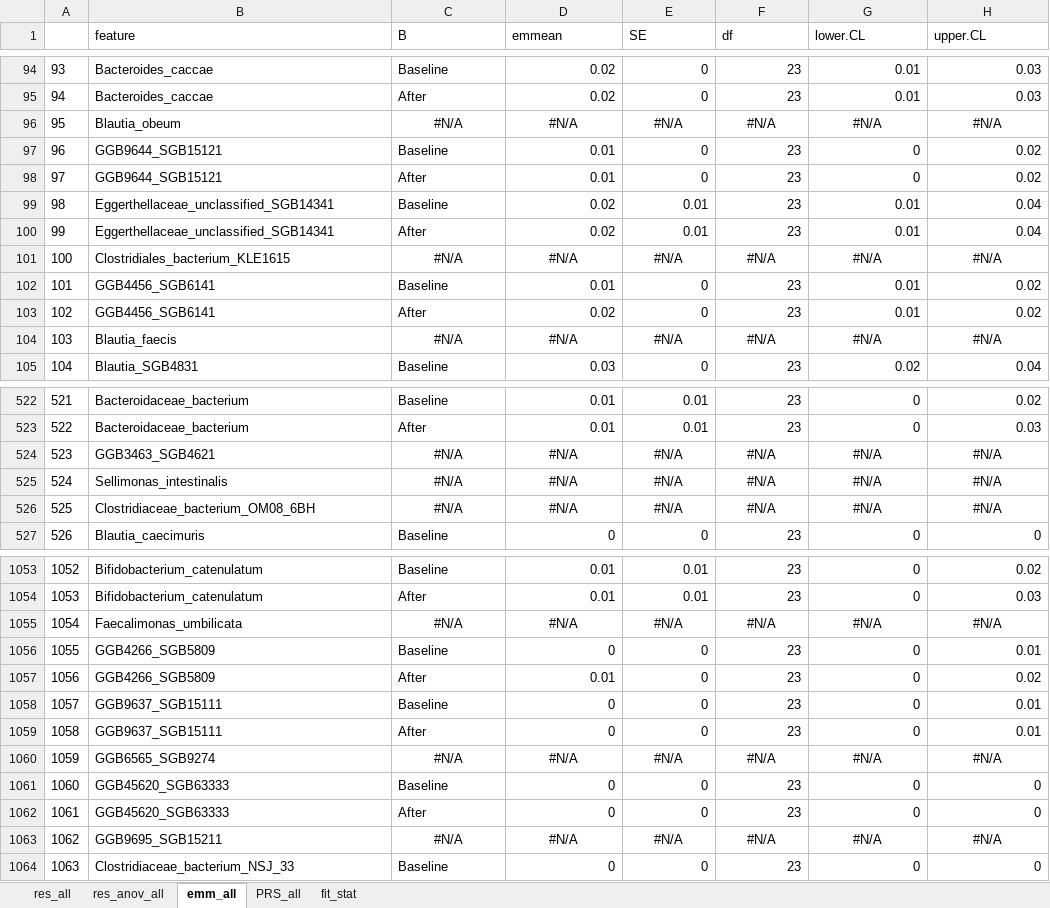
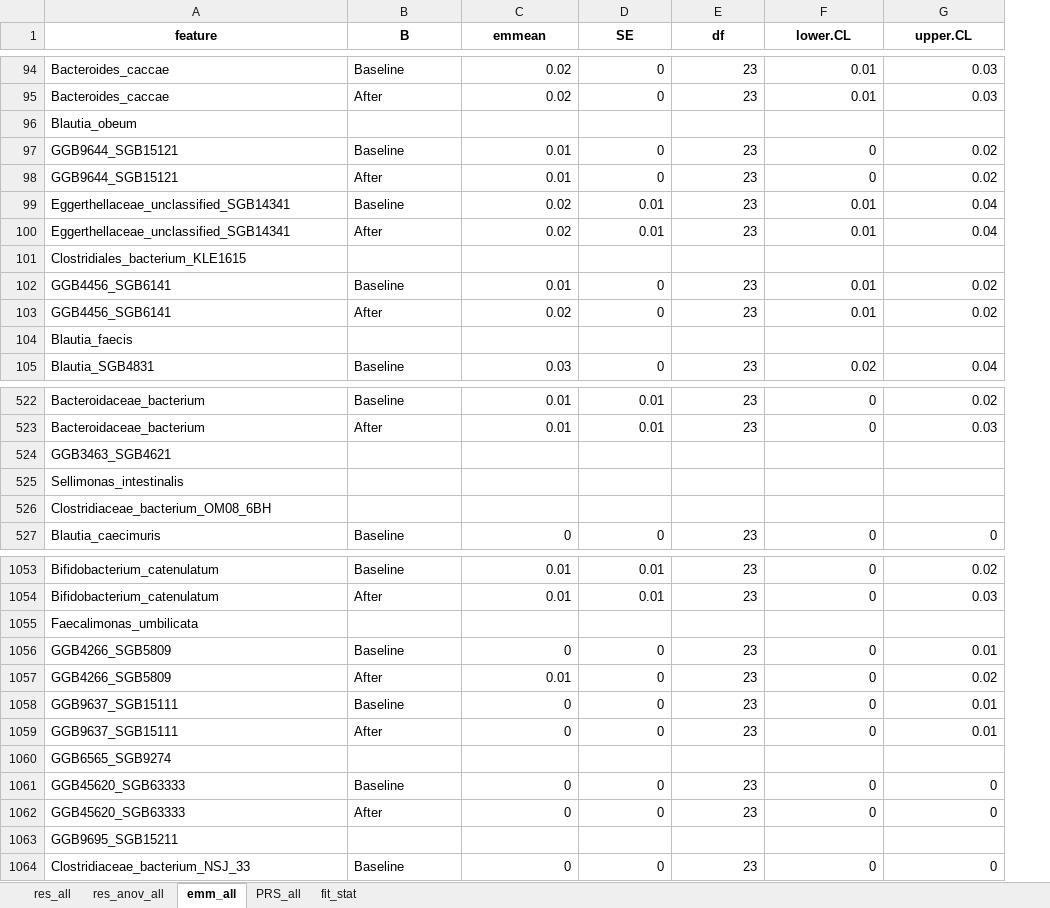
Before and after one commit to vstanislas/IPE_yogurt_rolledOat_microbiome, an Excel workbook: DataAnalysis/Results_Grouped_Analysis/Results_clustering_NN_rel/ResultsBetadiv/NBZIMM_rel_asinsqrt_Y_4_results.xlsx, sheet emm_all, drawn as a sheet; only a part is shown, gaps mark what is left out; values as stored, in another font and other column widths than the file's, no borders; removed rows and columns are numbered as before the commit, all else as after; the diff covers the shown part only; the diff names each change by its address in the sheet, - before the commit and + after, or states it on an @@ line.

```diff
--- a/DataAnalysis/Results_Grouped_Analysis/Results_clustering_NN_rel/ResultsBetadiv/NBZIMM_rel_asinsqrt_Y_4_results.xlsx (sheet emm_all)
+++ b/DataAnalysis/Results_Grouped_Analysis/Results_clustering_NN_rel/ResultsBetadiv/NBZIMM_rel_asinsqrt_Y_4_results.xlsx (sheet emm_all)
-column A, rows 94-95: 93 | 94; rows 97-100: 96 | 97 | 98 | 99; rows 102-103: 101 | 102; row 105: 104; rows 522-523: 521 | 522; row 527: 526; rows 1053-1054: 1052 | 1053; rows 1056-1059: 1055 | 1056 | 1057 | 1058; rows 1061-1062: 1060 | 1061; row 1064: 1063
@@ A1:G1 bold: off → on, alignment: left → center @@
-row 96: 95 | Blautia_obeum | #N/A | #N/A | #N/A | #N/A | #N/A | #N/A
+row 96: Blautia_obeum
-row 101: 100 | Clostridiales_bacterium_KLE1615 | #N/A | #N/A | #N/A | #N/A | #N/A | #N/A
+row 101: Clostridiales_bacterium_KLE1615
-row 104: 103 | Blautia_faecis | #N/A | #N/A | #N/A | #N/A | #N/A | #N/A
+row 104: Blautia_faecis
-row 524: 523 | GGB3463_SGB4621 | #N/A | #N/A | #N/A | #N/A | #N/A | #N/A
-row 525: 524 | Sellimonas_intestinalis | #N/A | #N/A | #N/A | #N/A | #N/A | #N/A
-row 526: 525 | Clostridiaceae_bacterium_OM08_6BH | #N/A | #N/A | #N/A | #N/A | #N/A | #N/A
+row 524: GGB3463_SGB4621
+row 525: Sellimonas_intestinalis
+row 526: Clostridiaceae_bacterium_OM08_6BH
-row 1055: 1054 | Faecalimonas_umbilicata | #N/A | #N/A | #N/A | #N/A | #N/A | #N/A
+row 1055: Faecalimonas_umbilicata
-row 1060: 1059 | GGB6565_SGB9274 | #N/A | #N/A | #N/A | #N/A | #N/A | #N/A
+row 1060: GGB6565_SGB9274
-row 1063: 1062 | GGB9695_SGB15211 | #N/A | #N/A | #N/A | #N/A | #N/A | #N/A
+row 1063: GGB9695_SGB15211
```
Also changed, not shown: 61 added rows and 61 removed rows elsewhere in this sheet, sheet res_anov_all, sheet res_all, sheet PRS_all, sheet fit_stat, DataAnalysis/Results_Grouped_Analysis/Results_clustering_kmeans_rel_bray/ResultsBetadiv/NBZIMM_rel_asinsqrt_YO_2_results.xlsx, DataAnalysis/Results_Grouped_Analysis/Results_clustering_kmeans_rel_bray/ResultsBetadiv/NBZIMM_rel_asinsqrt_YO_3_results.xlsx, 39 other files.
